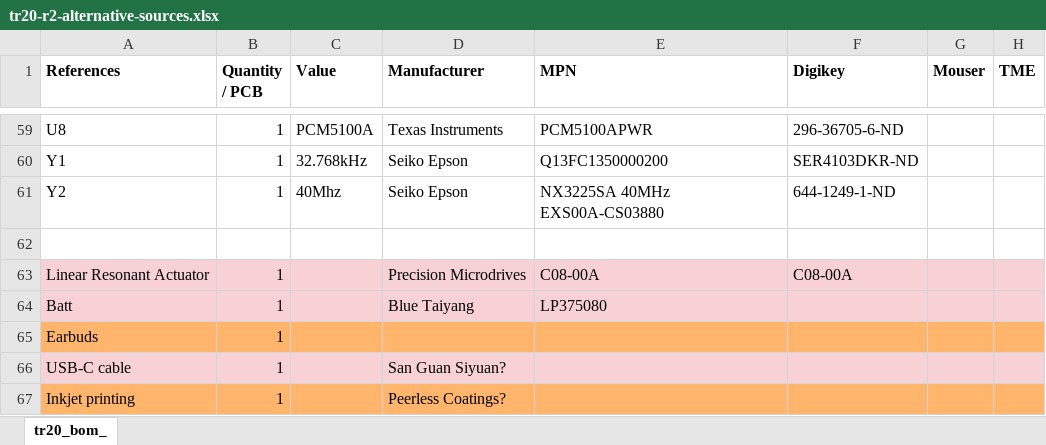
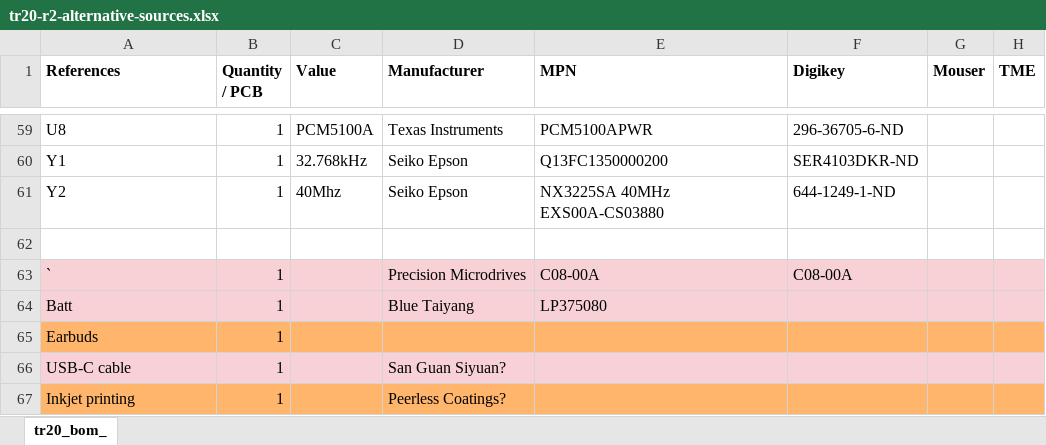
Before and after one commit to jeffmakes/tr20-badge-hw, an Excel workbook: r2/bom/tr20-r2-alternative-sources.xlsx, sheet tr20_bom_, drawn as a sheet; only a part is shown, gaps mark what is left out; values as stored, in another font and other column widths than the file's, no borders; the diff names each change by its address in the sheet, - before the commit and + after, or states it on an @@ line.

Commit message:
Noise

```diff
--- a/r2/bom/tr20-r2-alternative-sources.xlsx (sheet tr20_bom_)
+++ b/r2/bom/tr20-r2-alternative-sources.xlsx (sheet tr20_bom_)
-A63 (References): Linear Resonant Actuator
+A63 (References): `
```
